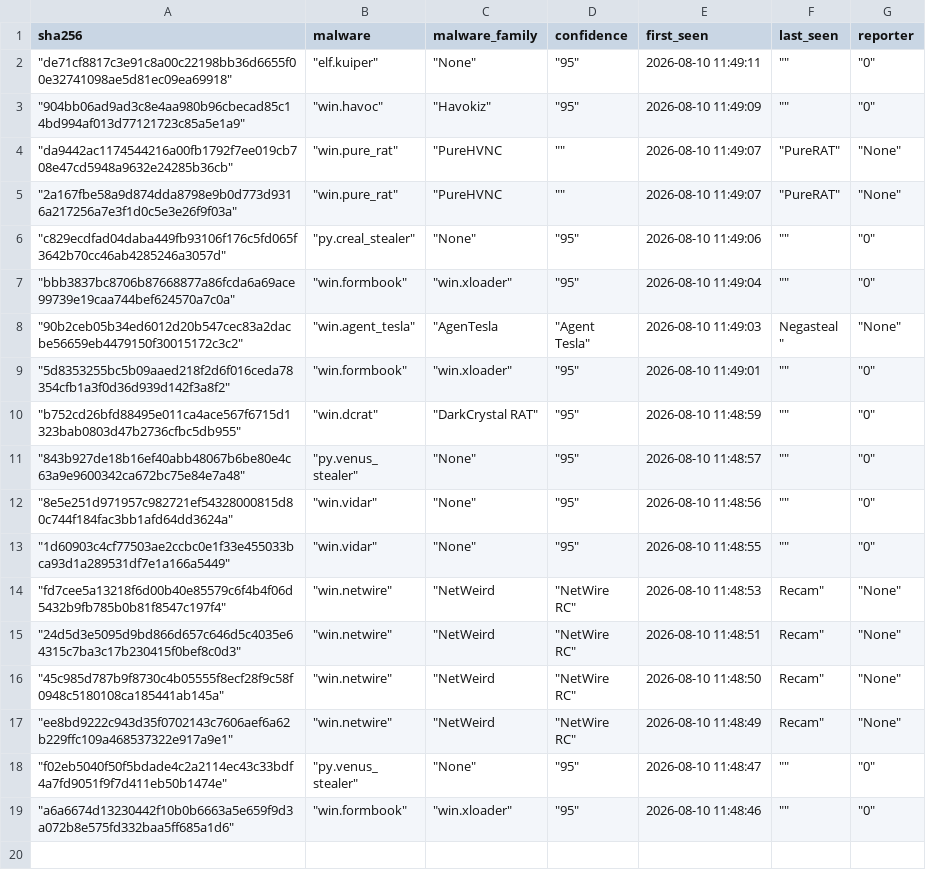
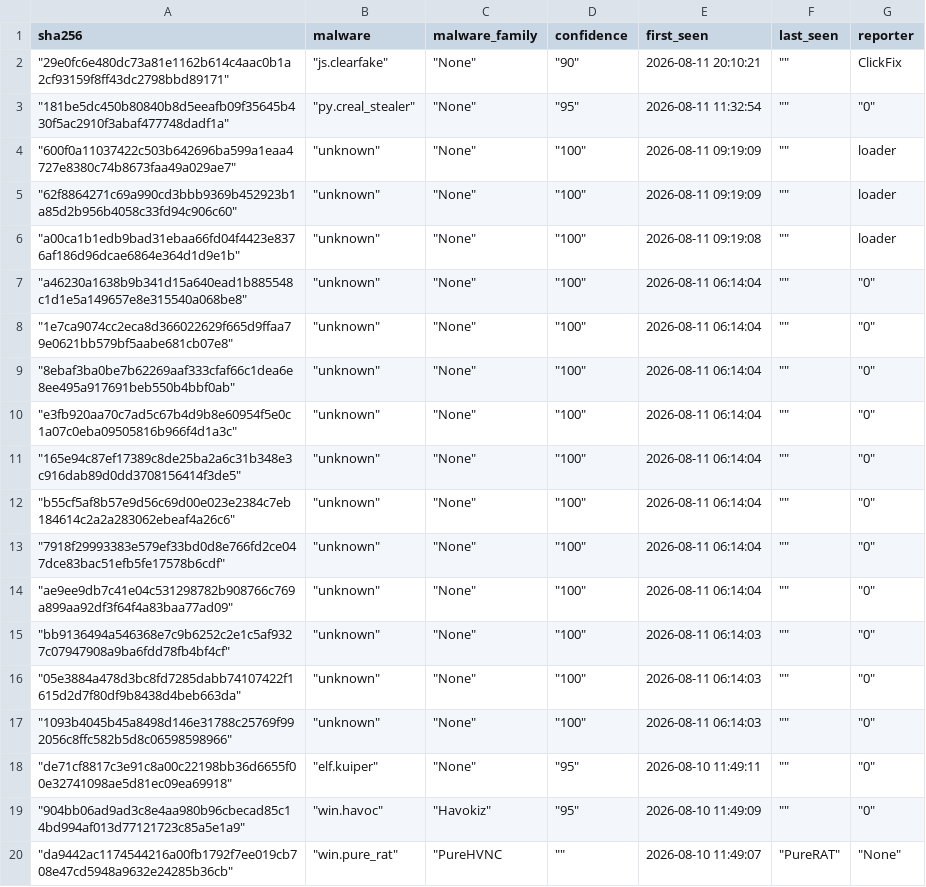
Before and after one commit to CyberArk0961/Threat-Fox-SHA256, a CSV file: output/ThreatFox_SHA256.csv, drawn as a sheet; only a part is shown; the shorter side is filled out with more unchanged rows.

```diff
--- a/output/ThreatFox_SHA256.csv
+++ b/output/ThreatFox_SHA256.csv
@@ -1,2 +1,18 @@
 sha256,malware,malware_family,confidence,first_seen,last_seen,reporter
+"""29e0fc6e480dc73a81e1162b614c4aac0b1a2cf93159f8ff43dc2798bbd89171"""," ""js.clearfake"""," ""None"""," ""90""",2026-08-11 20:10:21," """"",ClickFix
+"""181be5dc450b80840b8d5eeafb09f35645b430f5ac2910f3abaf477748dadf1a"""," ""py.creal_stealer"""," ""None"""," ""95""",2026-08-11 11:32:54," """""," ""0"""
+"""600f0a11037422c503b642696ba599a1eaa4727e8380c74b8673faa49a029ae7"""," ""unknown"""," ""None"""," ""100""",2026-08-11 09:19:09," """"",loader
+"""62f8864271c69a990cd3bbb9369b452923b1a85d2b956b4058c33fd94c906c60"""," ""unknown"""," ""None"""," ""100""",2026-08-11 09:19:09," """"",loader
+"""a00ca1b1edb9bad31ebaa66fd04f4423e8376af186d96dcae6864e364d1d9e1b"""," ""unknown"""," ""None"""," ""100""",2026-08-11 09:19:08," """"",loader
+"""a46230a1638b9b341d15a640ead1b885548c1d1e5a149657e8e315540a068be8"""," ""unknown"""," ""None"""," ""100""",2026-08-11 06:14:04," """""," ""0"""
+"""1e7ca9074cc2eca8d366022629f665d9ffaa79e0621bb579bf5aabe681cb07e8"""," ""unknown"""," ""None"""," ""100""",2026-08-11 06:14:04," """""," ""0"""
+"""8ebaf3ba0be7b62269aaf333cfaf66c1dea6e8ee495a917691beb550b4bbf0ab"""," ""unknown"""," ""None"""," ""100""",2026-08-11 06:14:04," """""," ""0"""
+"""e3fb920aa70c7ad5c67b4d9b8e60954f5e0c1a07c0eba09505816b966f4d1a3c"""," ""unknown"""," ""None"""," ""100""",2026-08-11 06:14:04," """""," ""0"""
+"""165e94c87ef17389c8de25ba2a6c31b348e3c916dab89d0dd3708156414f3de5"""," ""unknown"""," ""None"""," ""100""",2026-08-11 06:14:04," """""," ""0"""
+"""b55cf5af8b57e9d56c69d00e023e2384c7eb184614c2a2a283062ebeaf4a26c6"""," ""unknown"""," ""None"""," ""100""",2026-08-11 06:14:04," """""," ""0"""
+"""7918f29993383e579ef33bd0d8e766fd2ce047dce83bac51efb5fe17578b6cdf"""," ""unknown"""," ""None"""," ""100""",2026-08-11 06:14:04," """""," ""0"""
+"""ae9ee9db7c41e04c531298782b908766c769a899aa92df3f64f4a83baa77ad09"""," ""unknown"""," ""None"""," ""100""",2026-08-11 06:14:04," """""," ""0"""
+"""bb9136494a546368e7c9b6252c2e1c5af9327c07947908a9ba6fdd78fb4bf4cf"""," ""unknown"""," ""None"""," ""100""",2026-08-11 06:14:03," """""," ""0"""
+"""05e3884a478d3bc8fd7285dabb74107422f1615d2d7f80df9b8438d4beb663da"""," ""unknown"""," ""None"""," ""100""",2026-08-11 06:14:03," """""," ""0"""
+"""1093b4045b45a8498d146e31788c25769f992056c8ffc582b5d8c06598598966"""," ""unknown"""," ""None"""," ""100""",2026-08-11 06:14:03," """""," ""0"""
 """de71cf8817c3e91c8a00c22198bb36d6655f00e32741098ae5d81ec09ea69918"""," ""elf.kuiper"""," ""None"""," ""95""",2026-08-10 11:49:11," """""," ""0"""
```
